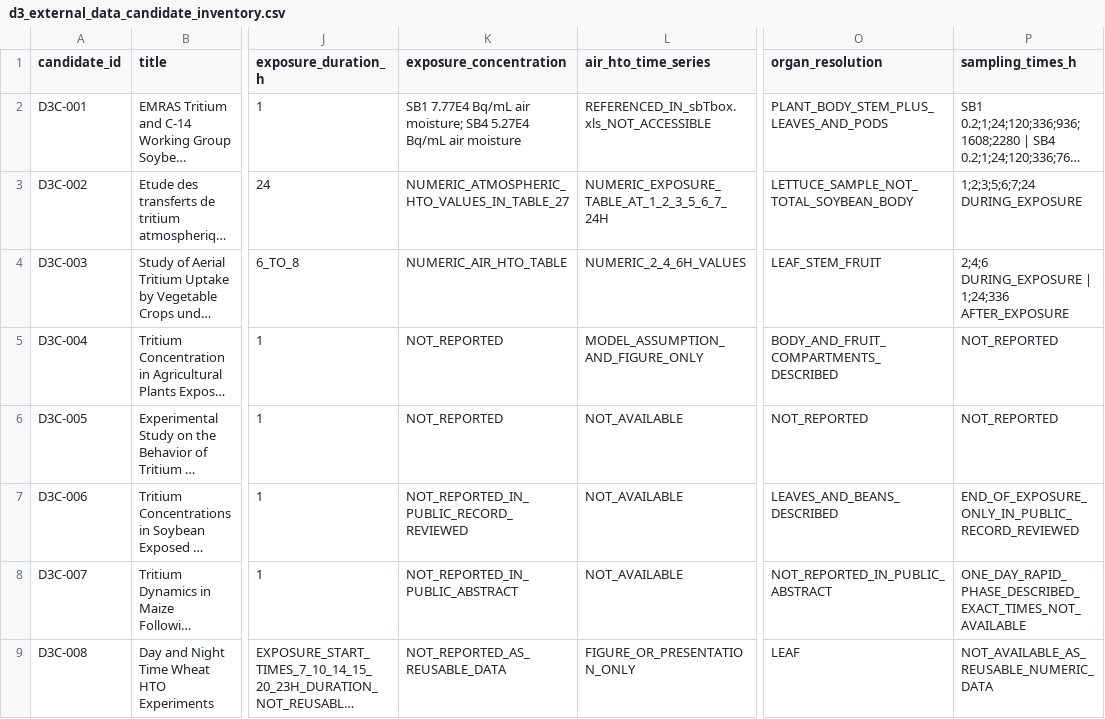
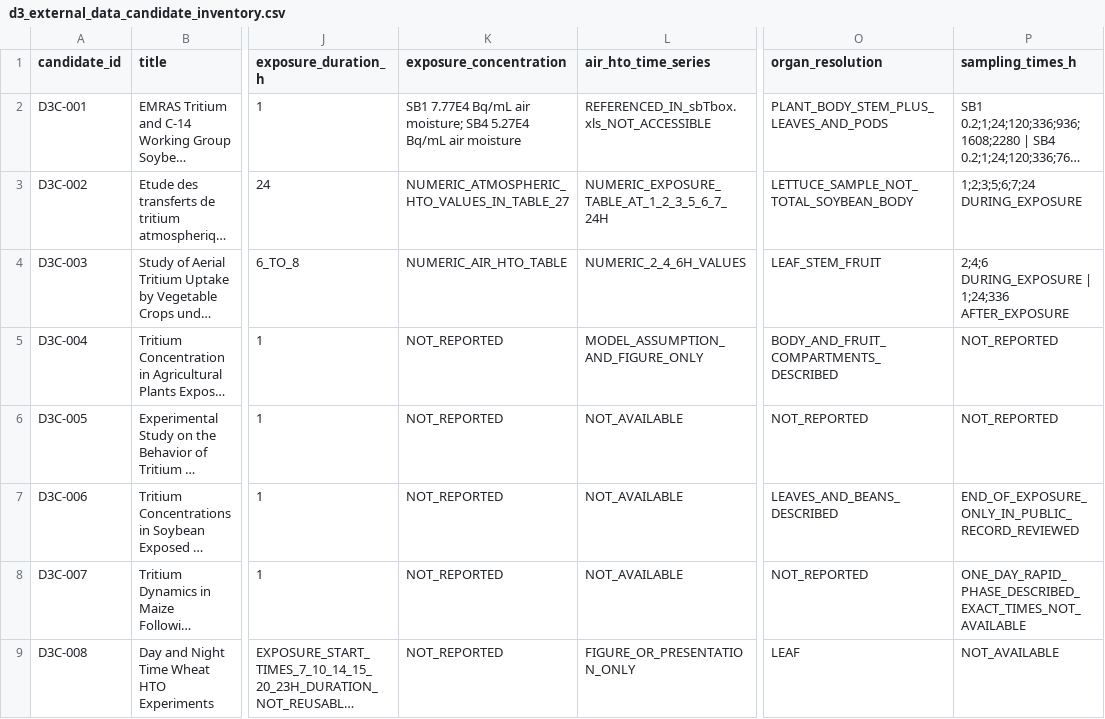
Before and after one commit to RRain001/cufotri, a CSV file: validation/external_evidence_acquisition/d3/d3_external_data_candidate_inventory.csv, drawn as a sheet; only a part is shown, gaps mark what is left out; long unchanged cells end in …; the diff names each change by its address in the sheet, - before the commit and + after, or states it on an @@ line.

Commit message:
Add fail-closed D3 acquisition tests

```diff
--- a/validation/external_evidence_acquisition/d3/d3_external_data_candidate_inventory.csv
+++ b/validation/external_evidence_acquisition/d3/d3_external_data_candidate_inventory.csv
-K7 (exposure_concentration): NOT_REPORTED_IN_PUBLIC_RECORD_REVIEWED
+K7 (exposure_concentration): NOT_REPORTED
-K8 (exposure_concentration): NOT_REPORTED_IN_PUBLIC_ABSTRACT
+K8 (exposure_concentration): NOT_REPORTED
-O8 (organ_resolution): NOT_REPORTED_IN_PUBLIC_ABSTRACT
+O8 (organ_resolution): NOT_REPORTED
-K9 (exposure_concentration): NOT_REPORTED_AS_REUSABLE_DATA
+K9 (exposure_concentration): NOT_REPORTED
-P9 (sampling_times_h): NOT_AVAILABLE_AS_REUSABLE_NUMERIC_DATA
+P9 (sampling_times_h): NOT_AVAILABLE
```
Also changed, not shown: 2 other files.
